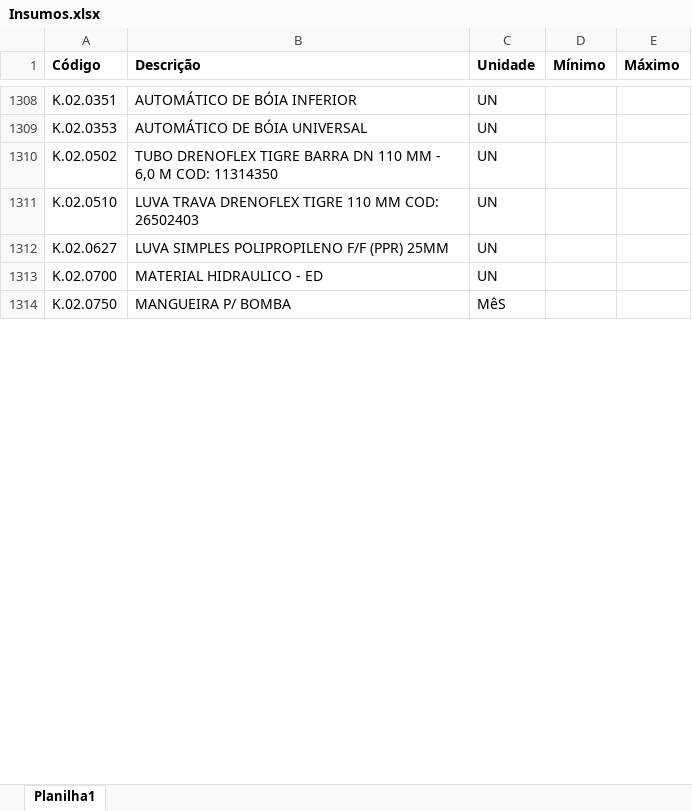
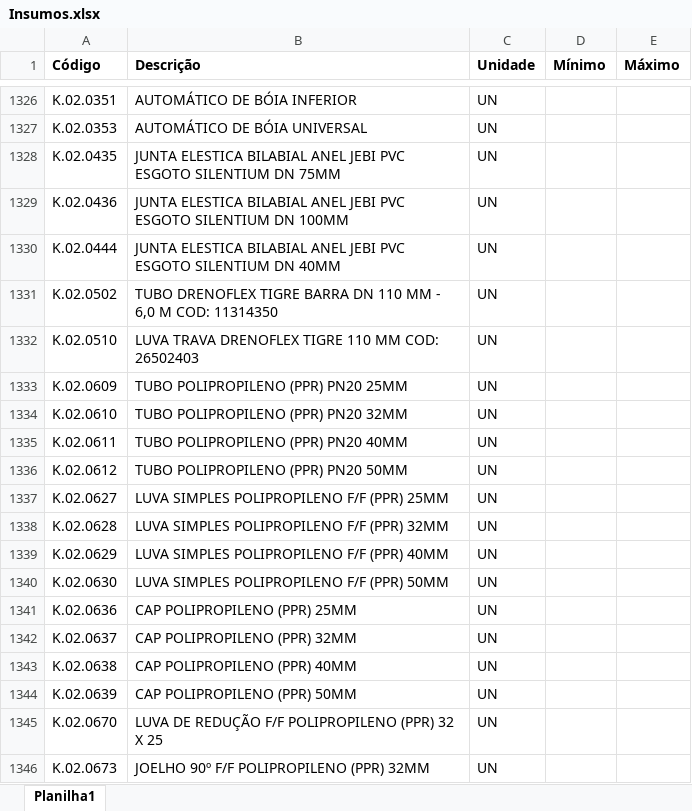
Before and after one commit to Mgiglio98/formulario_pedidos_basic, an Excel workbook: Insumos.xlsx, sheet Planilha1, drawn as a sheet; only a part is shown, gaps mark what is left out; the shorter side is filled out with more unchanged rows; values as stored, in another font and other column widths than the file's, no borders; conditional formats not drawn; the diff covers the shown part only; the diff names each change by its address in the sheet, - before the commit and + after, or states it on an @@ line.

```diff
--- a/Insumos.xlsx (sheet Planilha1)
+++ b/Insumos.xlsx (sheet Planilha1)
+row 1328: K.02.0435 | JUNTA ELESTICA BILABIAL ANEL JEBI PVC ESGOTO SILENTIUM DN 75MM | UN
+row 1329: K.02.0436 | JUNTA ELESTICA BILABIAL ANEL JEBI PVC ESGOTO SILENTIUM DN 100MM | UN
+row 1330: K.02.0444 | JUNTA ELESTICA BILABIAL ANEL JEBI PVC ESGOTO SILENTIUM DN 40MM | UN
+row 1333: K.02.0609 | TUBO POLIPROPILENO (PPR) PN20 25MM | UN
+row 1334: K.02.0610 | TUBO POLIPROPILENO (PPR) PN20 32MM | UN
+row 1335: K.02.0611 | TUBO POLIPROPILENO (PPR) PN20 40MM | UN
+row 1336: K.02.0612 | TUBO POLIPROPILENO (PPR) PN20 50MM | UN
+row 1338: K.02.0628 | LUVA SIMPLES POLIPROPILENO F/F (PPR) 32MM | UN
+row 1339: K.02.0629 | LUVA SIMPLES POLIPROPILENO F/F (PPR) 40MM | UN
+row 1340: K.02.0630 | LUVA SIMPLES POLIPROPILENO F/F (PPR) 50MM | UN
+row 1341: K.02.0636 | CAP POLIPROPILENO (PPR) 25MM | UN
+row 1342: K.02.0637 | CAP POLIPROPILENO (PPR) 32MM | UN
+row 1343: K.02.0638 | CAP POLIPROPILENO (PPR) 40MM | UN
+row 1344: K.02.0639 | CAP POLIPROPILENO (PPR) 50MM | UN
+row 1345: K.02.0670 | LUVA DE REDUÇÃO F/F POLIPROPILENO (PPR) 32 X 25 | UN
+row 1346: K.02.0673 | JOELHO 90º F/F POLIPROPILENO (PPR) 32MM | UN
```
Also changed, not shown: 65 added rows, 60 removed rows and 27 edited cells elsewhere in this sheet, Empreendimentos.xlsx.
